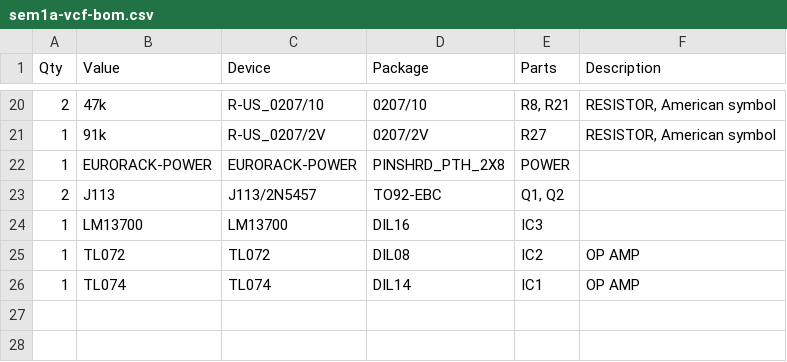
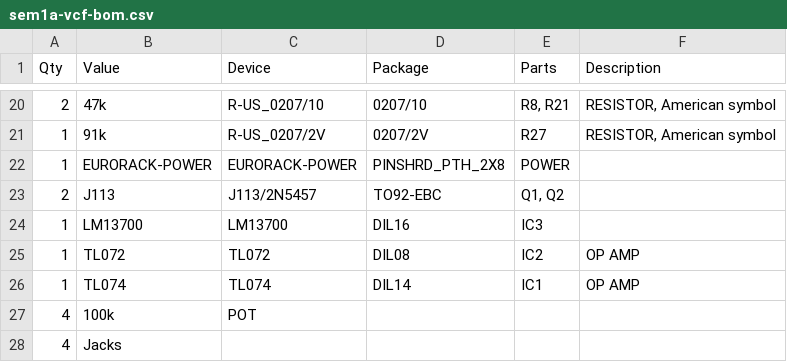
Before and after one commit to mikemoretti3/Synths, a CSV file: other/sem1a-vcf-bom.csv, drawn as a sheet; only a part is shown, gaps mark what is left out; the diff names each change by its address in the sheet, - before the commit and + after, or states it on an @@ line.

Commit message:
Add pots/jacks

```diff
--- a/other/sem1a-vcf-bom.csv
+++ b/other/sem1a-vcf-bom.csv
+row 27: 4 | 100k | POT
+row 28: 4 | Jacks
```
